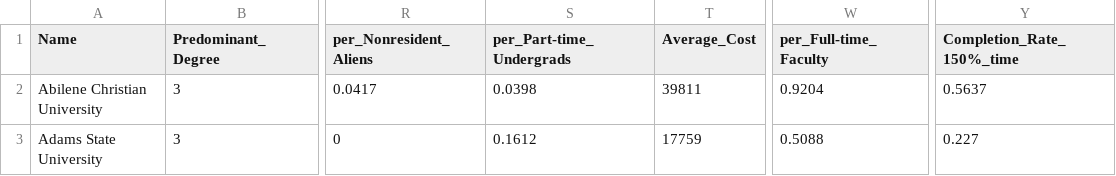
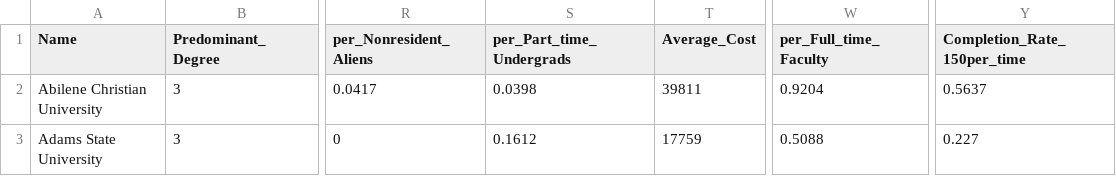
Before and after one commit to ausneely/P5, a CSV file: colleges.csv, drawn as a sheet; only a part is shown, gaps mark what is left out; the diff names each change by its address in the sheet, - before the commit and + after, or states it on an @@ line.

Commit message:
Updated data and parsed all numbers that were strings to numbers

```diff
--- a/colleges.csv
+++ b/colleges.csv
-S1: per_Part-time_Undergrads
+S1: per_Part_time_Undergrads
-W1: per_Full-time_Faculty
+W1: per_Full_time_Faculty
-Y1: Completion_Rate_150%_time
+Y1: Completion_Rate_150per_time
```
Also changed, not shown: 1 other file.
